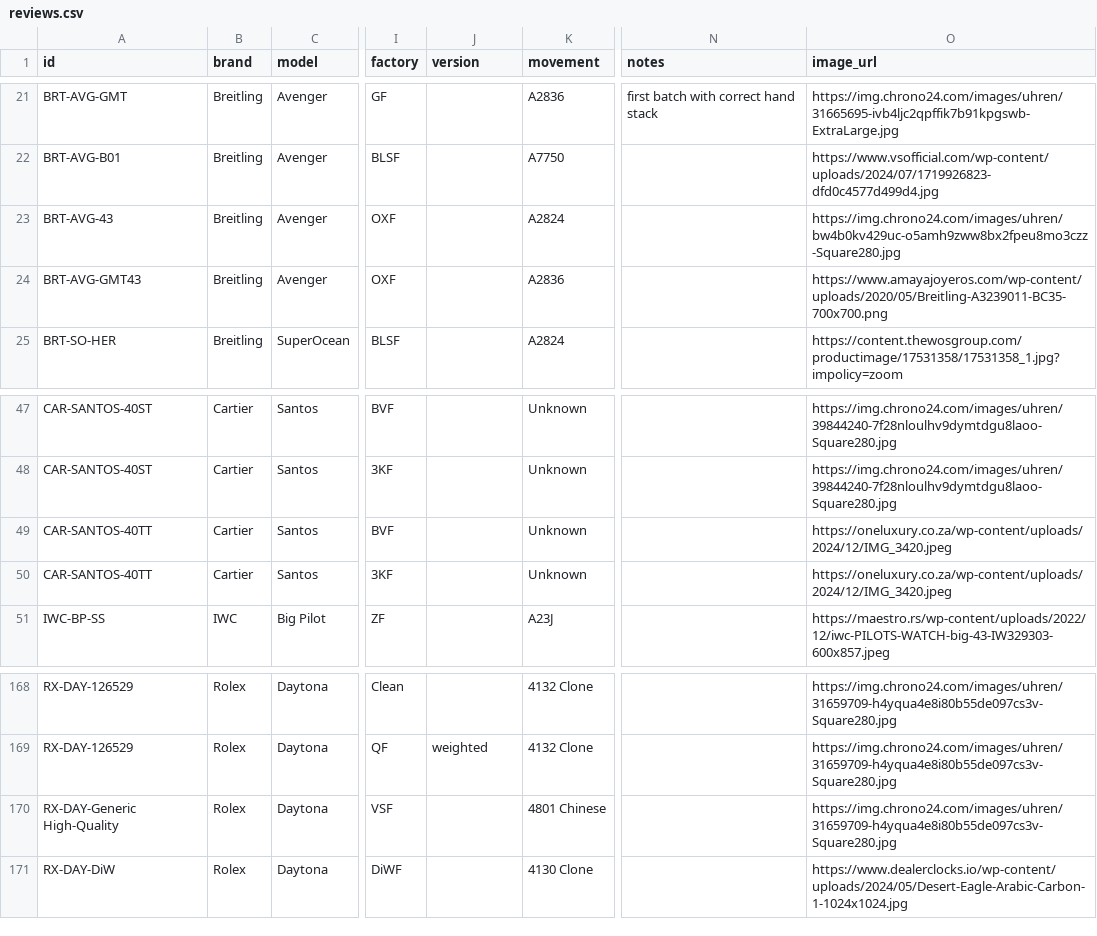
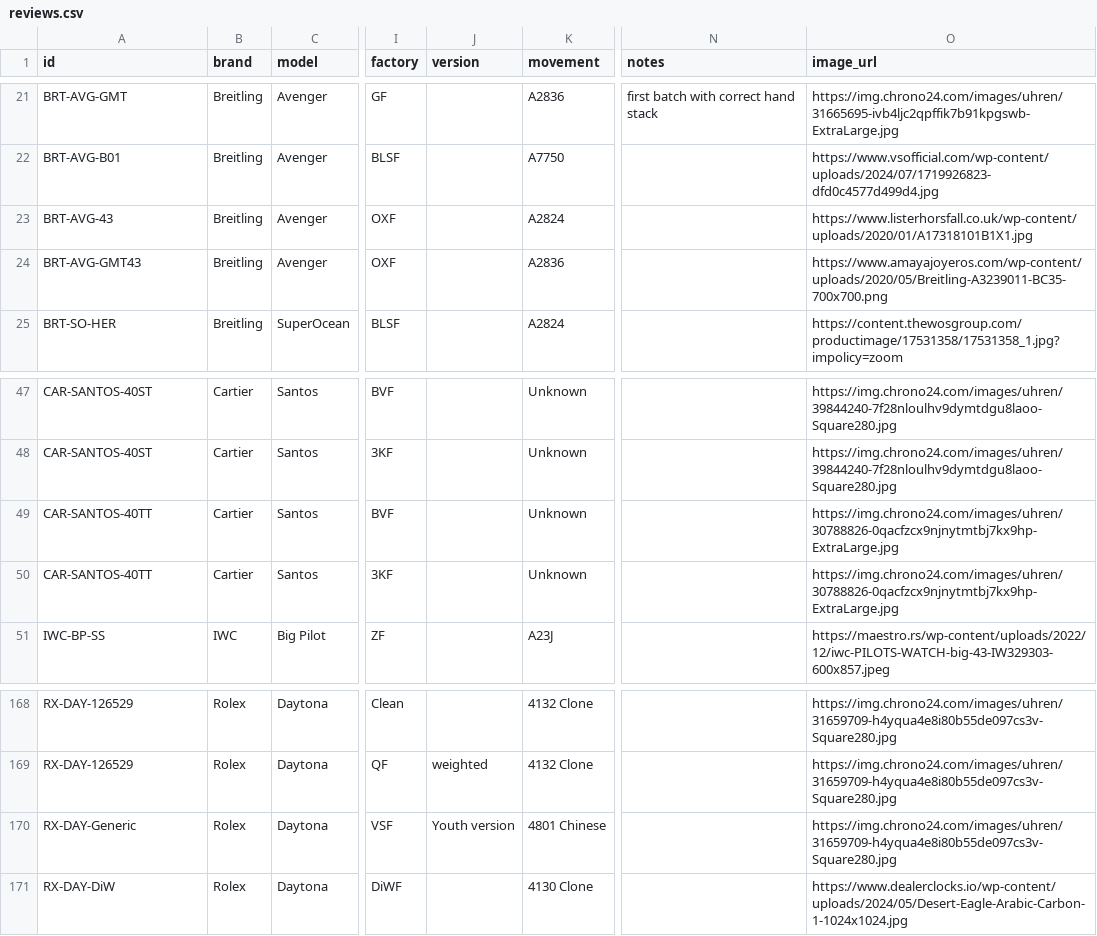
Before and after one commit to watchstreebets/reps.watch, a CSV file: src/data/reviews.csv, drawn as a sheet; only a part is shown, gaps mark what is left out; the diff covers the shown part only; the diff names each change by its address in the sheet, - before the commit and + after, or states it on an @@ line.

Commit message:
fix: update watch image URLs and standardize movement naming conventions

```diff
--- a/src/data/reviews.csv
+++ b/src/data/reviews.csv
-O23 (image_url): https://img.chrono24.com/images/uhren/bw4b0kv429uc-o5amh9zww8bx2fpeu8mo3czz-Square280.jpg
+O23 (image_url): https://www.listerhorsfall.co.uk/wp-content/uploads/2020/01/A17318101B1X1.jpg
-O49:O50 (image_url): https://oneluxury.co.za/wp-content/uploads/2024/12/IMG_3420.jpeg
+O49:O50 (image_url): https://img.chrono24.com/images/uhren/30788826-0qacfzcx9njnytmtbj7kx9hp-ExtraLarge.jpg
-A170 (id): RX-DAY-Generic High-Quality
+A170 (id): RX-DAY-Generic
-J170 (version): (empty)
+J170 (version): Youth version
```
Also changed, not shown: 1 removed row and 15 edited cells elsewhere in this file.
